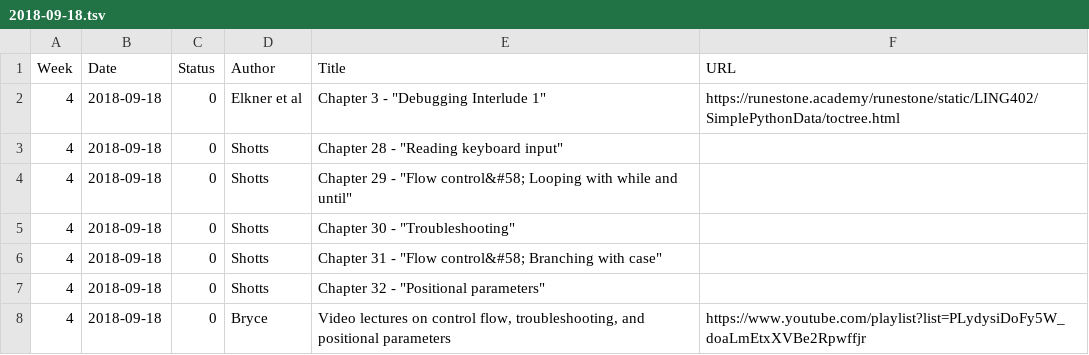
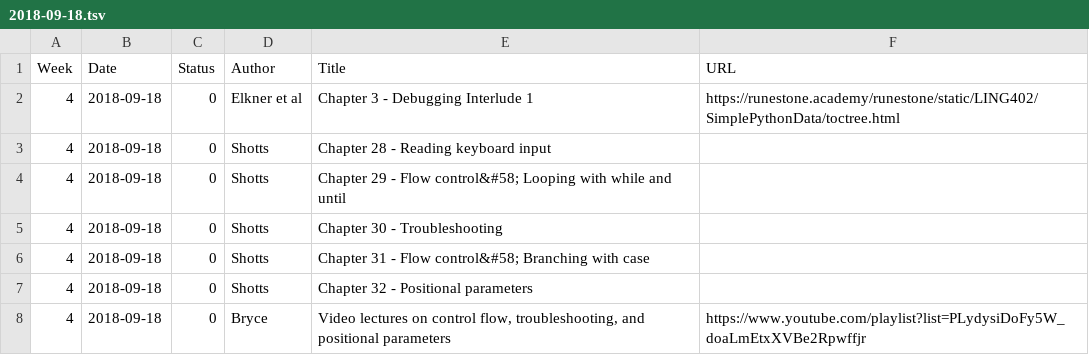
Before and after one commit to dowobeha/test, a TSV file: 2018-09-18.tsv, drawn as a sheet.

```diff
--- a/2018-09-18.tsv
+++ b/2018-09-18.tsv
@@ -1,8 +1,8 @@
 Week	Date	Status	Author	Title	URL
-4	2018-09-18	0	Elkner et al	Chapter 3 - "Debugging Interlude 1"	https://runestone.academy/runestone/static/LING402/SimplePythonData/toctree.html
-4	2018-09-18	0	Shotts	Chapter 28 - "Reading keyboard input"	
-4	2018-09-18	0	Shotts	Chapter 29 - "Flow control&#58; Looping with while and until"	
-4	2018-09-18	0	Shotts	Chapter 30 - "Troubleshooting"	
-4	2018-09-18	0	Shotts	Chapter 31 - "Flow control&#58; Branching with case"	
-4	2018-09-18	0	Shotts	Chapter 32 - "Positional parameters"	
+4	2018-09-18	0	Elkner et al	Chapter 3 - Debugging Interlude 1	https://runestone.academy/runestone/static/LING402/SimplePythonData/toctree.html
+4	2018-09-18	0	Shotts	Chapter 28 - Reading keyboard input	
+4	2018-09-18	0	Shotts	Chapter 29 - Flow control&#58; Looping with while and until	
+4	2018-09-18	0	Shotts	Chapter 30 - Troubleshooting	
+4	2018-09-18	0	Shotts	Chapter 31 - Flow control&#58; Branching with case	
+4	2018-09-18	0	Shotts	Chapter 32 - Positional parameters	
 4	2018-09-18	0	Bryce	Video lectures on control flow, troubleshooting, and positional parameters	https://www.youtube.com/playlist?list=PLydysiDoFy5W_doaLmEtxXVBe2Rpwffjr
```
Also changed, not shown: 2018-08-30.tsv, 2018-09-04.tsv, 24 other files.
